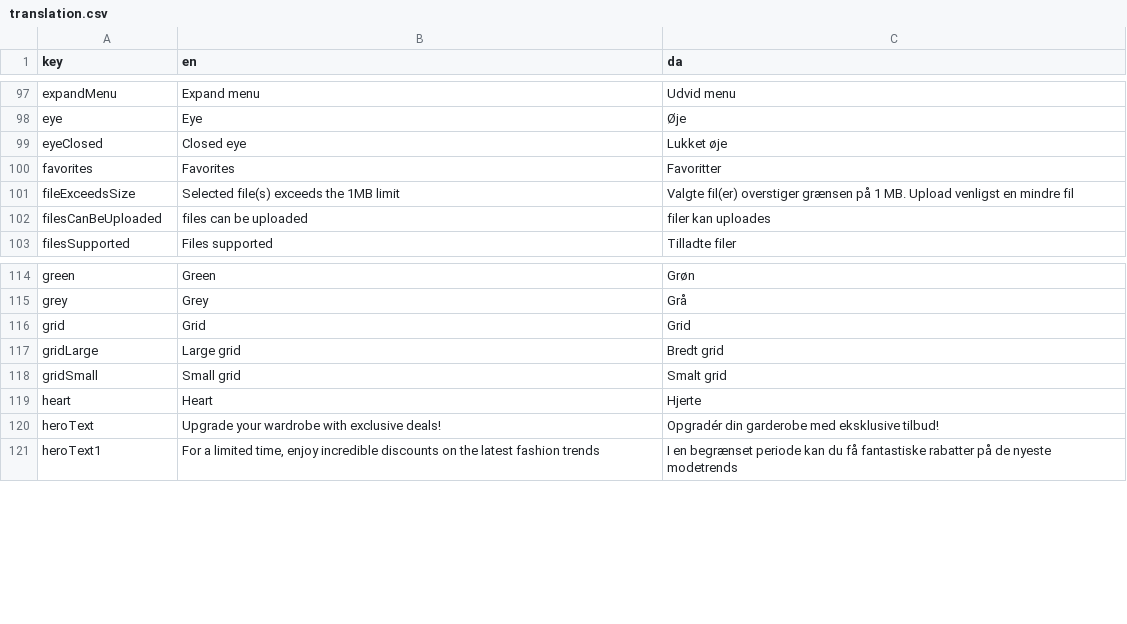
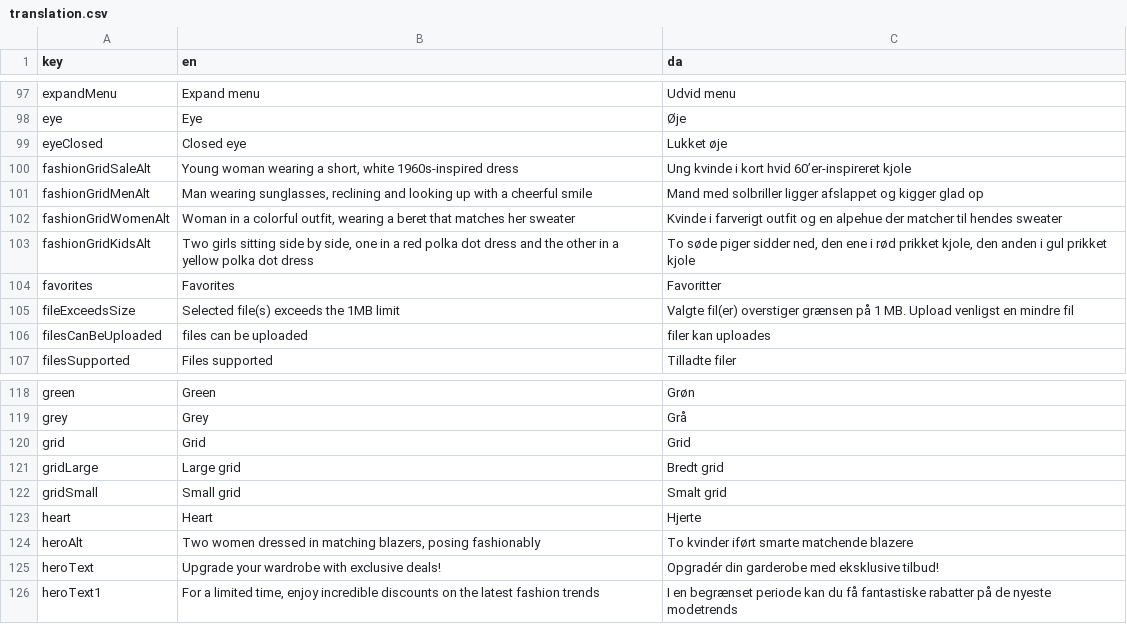
Before and after one commit to jardenna/shop, a CSV file: src/locales/translation.csv, drawn as a sheet; only a part is shown, gaps mark what is left out.

```diff
--- a/src/locales/translation.csv
+++ b/src/locales/translation.csv
@@ -99,2 +99,6 @@ eye;Eye;Øje
 eyeClosed;Closed eye;Lukket øje
+fashionGridSaleAlt;"Young woman wearing a short, white 1960s-inspired dress";"Ung kvinde i kort hvid 60’er-inspireret kjole"
+fashionGridMenAlt;"Man wearing sunglasses, reclining and looking up with a cheerful smile";"Mand med solbriller ligger afslappet og kigger glad op"
+fashionGridWomenAlt;"Woman in a colorful outfit, wearing a beret that matches her sweater";"Kvinde i farverigt outfit og en alpehue der matcher til hendes sweater"
+fashionGridKidsAlt;"Two girls sitting side by side, one in a red polka dot dress and the other in a yellow polka dot dress";"To søde piger sidder ned, den ene i rød prikket kjole, den anden i gul prikket kjole"
 favorites;Favorites;Favoritter
@@ -119,2 +123,3 @@ gridSmall; Small grid;Smalt grid
 heart;Heart;Hjerte
+heroAlt;"Two women dressed in matching blazers, posing fashionably";"To kvinder iført smarte matchende blazere"
 heroText;Upgrade your wardrobe with exclusive deals!;Opgradér din garderobe med eksklusive tilbud!
```
Also changed, not shown: 5 other files.
